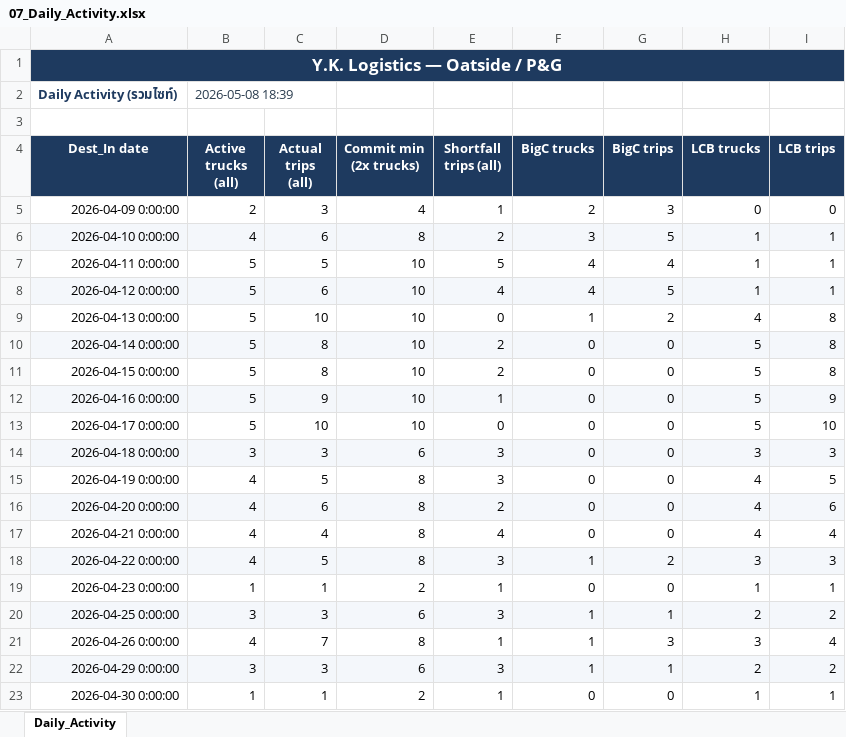
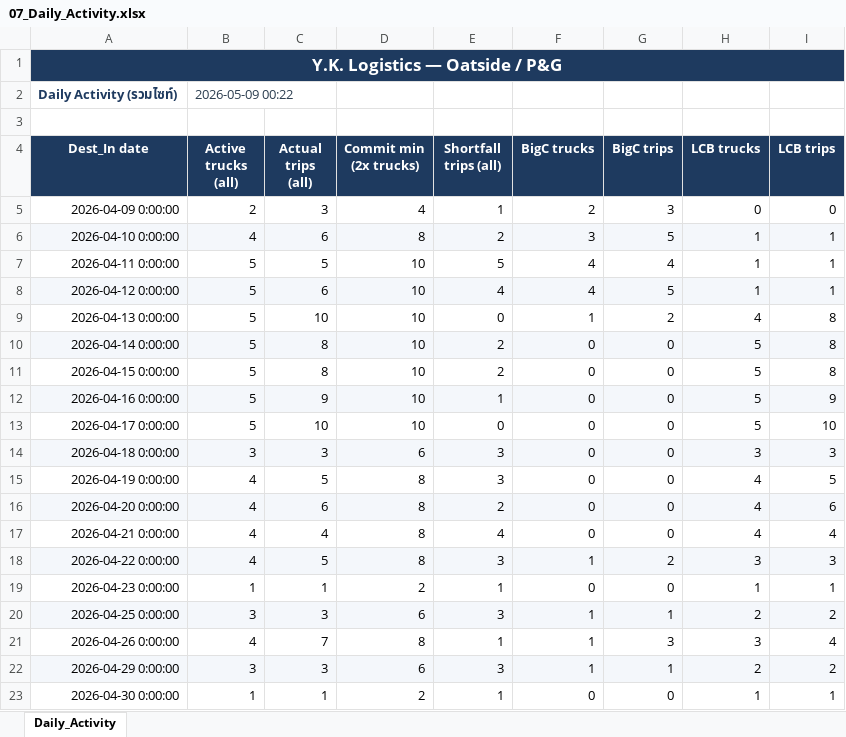
Before and after one commit to yk-logistics/transport-rate-calculator, an Excel workbook: Oatside/TransportRateCalculator/reports/oatside-apr2026/exports/07_Daily_Activity.xlsx, sheet Daily_Activity, drawn as a sheet; values as stored, in another font and other column widths than the file's, no borders; the diff names each change by its address in the sheet, - before the commit and + after, or states it on an @@ line.

```diff
--- a/Oatside/TransportRateCalculator/reports/oatside-apr2026/exports/07_Daily_Activity.xlsx (sheet Daily_Activity)
+++ b/Oatside/TransportRateCalculator/reports/oatside-apr2026/exports/07_Daily_Activity.xlsx (sheet Daily_Activity)
-B2 (Active trucks (all)): 2026-05-08 18:39
+B2 (Active trucks (all)): 2026-05-09 00:22
```
Also changed, not shown: Oatside/TransportRateCalculator/reports/oatside-apr2026/exports/01_CPD_MatchedTripsPerDay.xlsx, Oatside/TransportRateCalculator/reports/oatside-apr2026/exports/03_Unmatched_Legs.xlsx, 40 other files.
